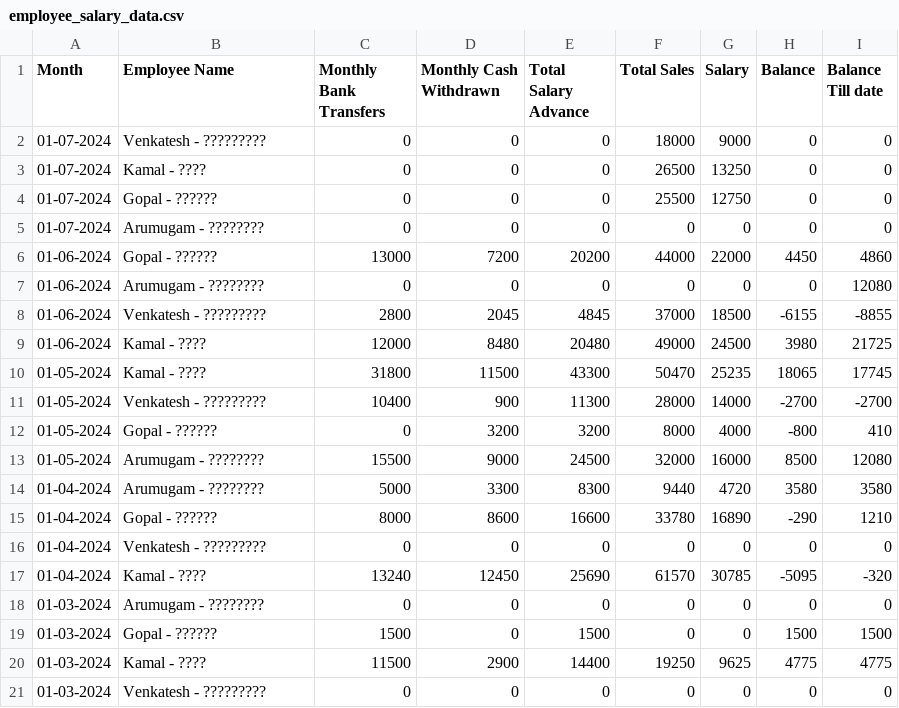
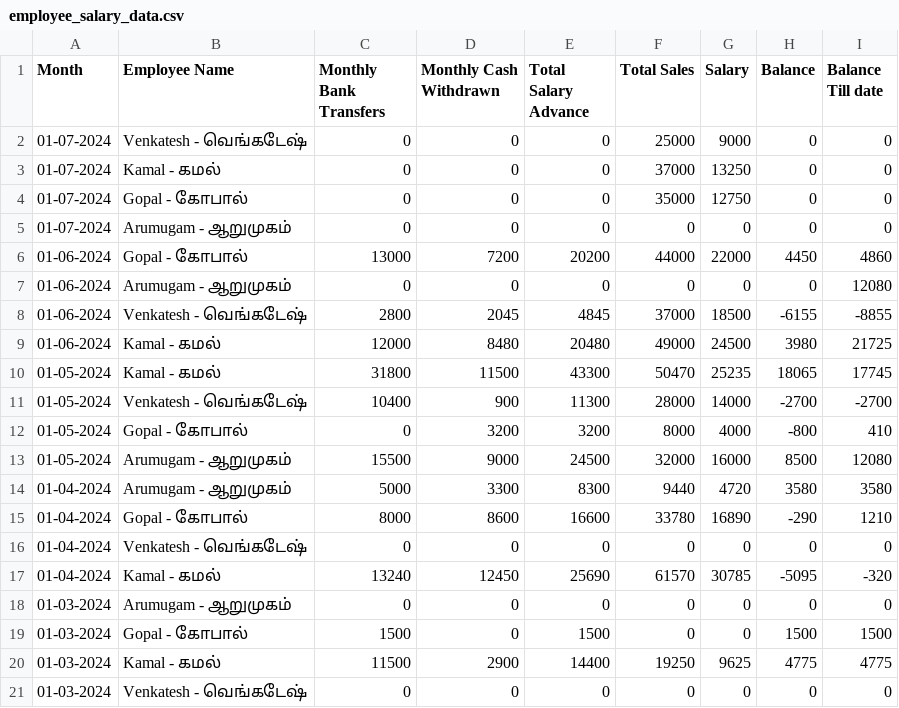
Before and after one commit to Balajimcr/DailySalesTrackerApp, a CSV file: Data/EliteSalonLalgudi/employee_salary_data.csv, drawn as a sheet.

```diff
--- a/Data/EliteSalonLalgudi/employee_salary_data.csv
+++ b/Data/EliteSalonLalgudi/employee_salary_data.csv
@@ -1,21 +1,21 @@
 Month,Employee Name,Monthly Bank Transfers,Monthly Cash Withdrawn,Total Salary Advance,Total Sales,Salary,Balance,Balance Till date
-01-07-2024,Venkatesh - ?????????,0,0,0,18000,9000,0,0
-01-07-2024,Kamal - ????,0,0,0,26500,13250,0,0
-01-07-2024,Gopal - ??????,0,0,0,25500,12750,0,0
-01-07-2024,Arumugam - ????????,0,0,0,0,0,0,0
-01-06-2024,Gopal - ??????,13000,7200,20200,44000,22000,4450,4860
-01-06-2024,Arumugam - ????????,0,0,0,0,0,0,12080
-01-06-2024,Venkatesh - ?????????,2800,2045,4845,37000,18500,-6155,-8855
-01-06-2024,Kamal - ????,12000,8480,20480,49000,24500,3980,21725
-01-05-2024,Kamal - ????,31800,11500,43300,50470,25235,18065,17745
-01-05-2024,Venkatesh - ?????????,10400,900,11300,28000,14000,-2700,-2700
-01-05-2024,Gopal - ??????,0,3200,3200,8000,4000,-800,410
-01-05-2024,Arumugam - ????????,15500,9000,24500,32000,16000,8500,12080
-01-04-2024,Arumugam - ????????,5000,3300,8300,9440,4720,3580,3580
-01-04-2024,Gopal - ??????,8000,8600,16600,33780,16890,-290,1210
-01-04-2024,Venkatesh - ?????????,0,0,0,0,0,0,0
-01-04-2024,Kamal - ????,13240,12450,25690,61570,30785,-5095,-320
-01-03-2024,Arumugam - ????????,0,0,0,0,0,0,0
-01-03-2024,Gopal - ??????,1500,0,1500,0,0,1500,1500
-01-03-2024,Kamal - ????,11500,2900,14400,19250,9625,4775,4775
-01-03-2024,Venkatesh - ?????????,0,0,0,0,0,0,0
+01-07-2024,Venkatesh - வெங்கடேஷ் ,0,0,0,25000,9000,0,0
+01-07-2024,Kamal - கமல் ,0,0,0,37000,13250,0,0
+01-07-2024,Gopal - கோபால் ,0,0,0,35000,12750,0,0
+01-07-2024,Arumugam - ஆறுமுகம் ,0,0,0,0,0,0,0
+01-06-2024,Gopal - கோபால் ,13000,7200,20200,44000,22000,4450,4860
+01-06-2024,Arumugam - ஆறுமுகம் ,0,0,0,0,0,0,12080
+01-06-2024,Venkatesh - வெங்கடேஷ் ,2800,2045,4845,37000,18500,-6155,-8855
+01-06-2024,Kamal - கமல் ,12000,8480,20480,49000,24500,3980,21725
+01-05-2024,Kamal - கமல் ,31800,11500,43300,50470,25235,18065,17745
+01-05-2024,Venkatesh - வெங்கடேஷ் ,10400,900,11300,28000,14000,-2700,-2700
+01-05-2024,Gopal - கோபால் ,0,3200,3200,8000,4000,-800,410
+01-05-2024,Arumugam - ஆறுமுகம் ,15500,9000,24500,32000,16000,8500,12080
+01-04-2024,Arumugam - ஆறுமுகம் ,5000,3300,8300,9440,4720,3580,3580
+01-04-2024,Gopal - கோபால் ,8000,8600,16600,33780,16890,-290,1210
+01-04-2024,Venkatesh - வெங்கடேஷ் ,0,0,0,0,0,0,0
+01-04-2024,Kamal - கமல் ,13240,12450,25690,61570,30785,-5095,-320
+01-03-2024,Arumugam - ஆறுமுகம் ,0,0,0,0,0,0,0
+01-03-2024,Gopal - கோபால் ,1500,0,1500,0,0,1500,1500
+01-03-2024,Kamal - கமல் ,11500,2900,14400,19250,9625,4775,4775
+01-03-2024,Venkatesh - வெங்கடேஷ் ,0,0,0,0,0,0,0
```
Also changed, not shown: Data/EliteSalonLalgudi/database_collection.csv, Data/EliteSalonLalgudi/employee_salary_Advance_bankTransfer_data.csv.
